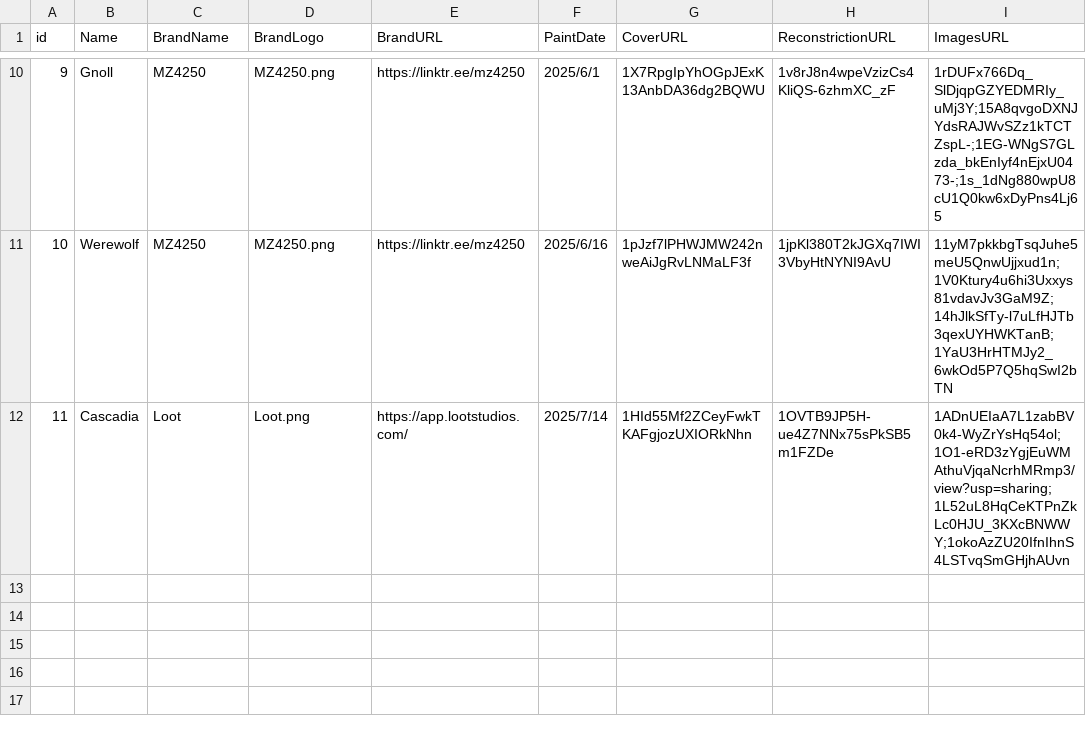
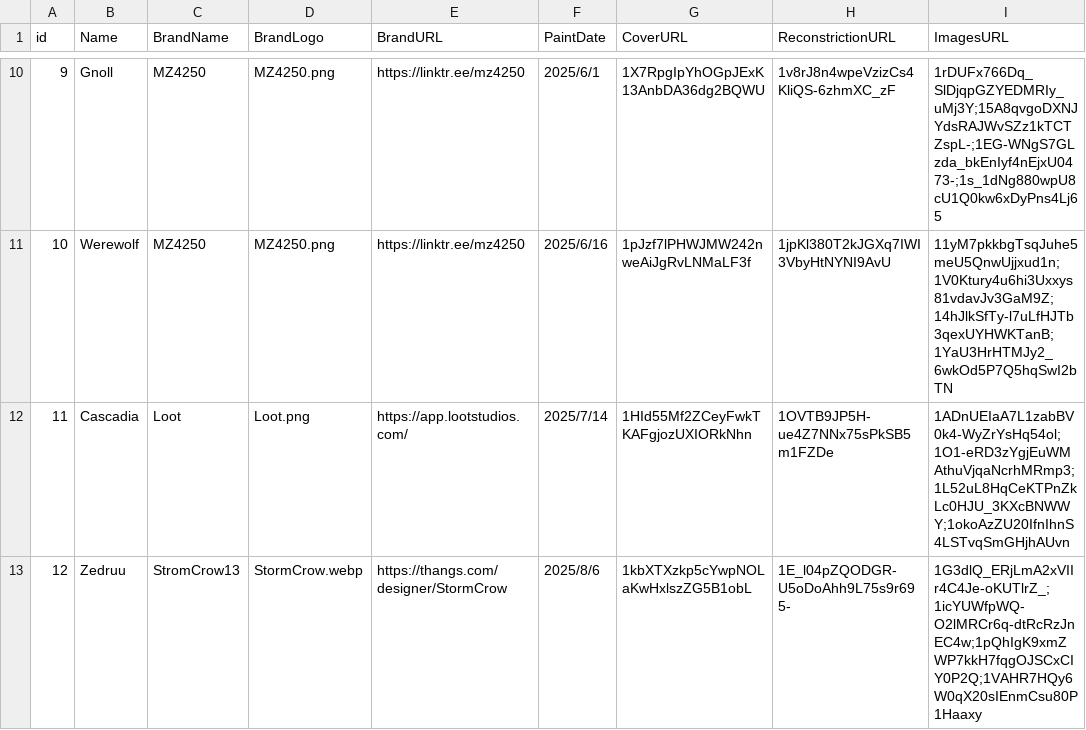
Before and after one commit to GustavoSantiago113/ArtsDungeon, a CSV file: data.csv, drawn as a sheet; only a part is shown, gaps mark what is left out.

```diff
--- a/data.csv
+++ b/data.csv
@@ -11,2 +11,3 @@
 10,Werewolf,MZ4250,MZ4250.png,https://linktr.ee/mz4250,2025/6/16,1pJzf7lPHWJMW242nweAiJgRvLNMaLF3f,1jpKl380T2kJGXq7IWI3VbyHtNYNI9AvU,11yM7pkkbgTsqJuhe5meU5QnwUjjxud1n;1V0Ktury4u6hi3Uxxys81vdavJv3GaM9Z;14hJlkSfTy-l7uLfHJTb3qexUYHWKTanB;1YaU3HrHTMJy2_6wkOd5P7Q5hqSwI2bTN
-11,Cascadia,Loot,Loot.png,https://app.lootstudios.com/,2025/7/14,1HId55Mf2ZCeyFwkTKAFgjozUXIORkNhn,1OVTB9JP5H-ue4Z7NNx75sPkSB5m1FZDe,1ADnUEIaA7L1zabBV0k4-WyZrYsHq54ol;1O1-eRD3zYgjEuWMAthuVjqaNcrhMRmp3/view?usp=sharing;1L52uL8HqCeKTPnZkLc0HJU_3KXcBNWWY;1okoAzZU20IfnIhnS4LSTvqSmGHjhAUvn
+11,Cascadia,Loot,Loot.png,https://app.lootstudios.com/,2025/7/14,1HId55Mf2ZCeyFwkTKAFgjozUXIORkNhn,1OVTB9JP5H-ue4Z7NNx75sPkSB5m1FZDe,1ADnUEIaA7L1zabBV0k4-WyZrYsHq54ol;1O1-eRD3zYgjEuWMAthuVjqaNcrhMRmp3;1L52uL8HqCeKTPnZkLc0HJU_3KXcBNWWY;1okoAzZU20IfnIhnS4LSTvqSmGHjhAUvn
+12,Zedruu,StromCrow13,StormCrow.webp,https://thangs.com/designer/StormCrow,2025/8/6,1kbXTXzkp5cYwpNOLaKwHxlszZG5B1obL,1E_l04pZQODGR-U5oDoAhh9L75s9r695-,1G3dlQ_ERjLmA2xVIIr4C4Je-oKUTlrZ_;1icYUWfpWQ-O2lMRCr6q-dtRcRzJnEC4w;1pQhIgK9xmZWP7kkH7fqgOJSCxCIY0P2Q;1VAHR7HQy6W0qX20sIEnmCsu80P1Haaxy
```
Also changed, not shown: 1 other file.
